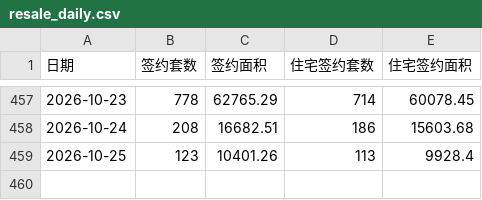
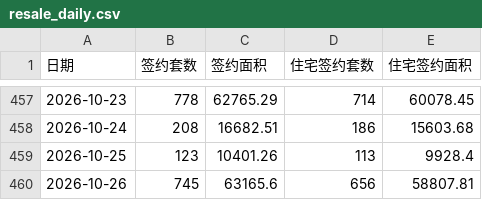
Before and after one commit to liuyanhui/house-stat, a CSV file: data/resale_daily.csv, drawn as a sheet; only a part is shown, gaps mark what is left out.

Commit message:
append data from http://bjjs.zjw.beijing.gov.cn/eportal/ui?pageId=307749

```diff
--- a/data/resale_daily.csv
+++ b/data/resale_daily.csv
@@ -459 +459,2 @@
 2026-10-25,123,10401.26,113,9928.4
+2026-10-26,745,63165.6,656,58807.81
```
